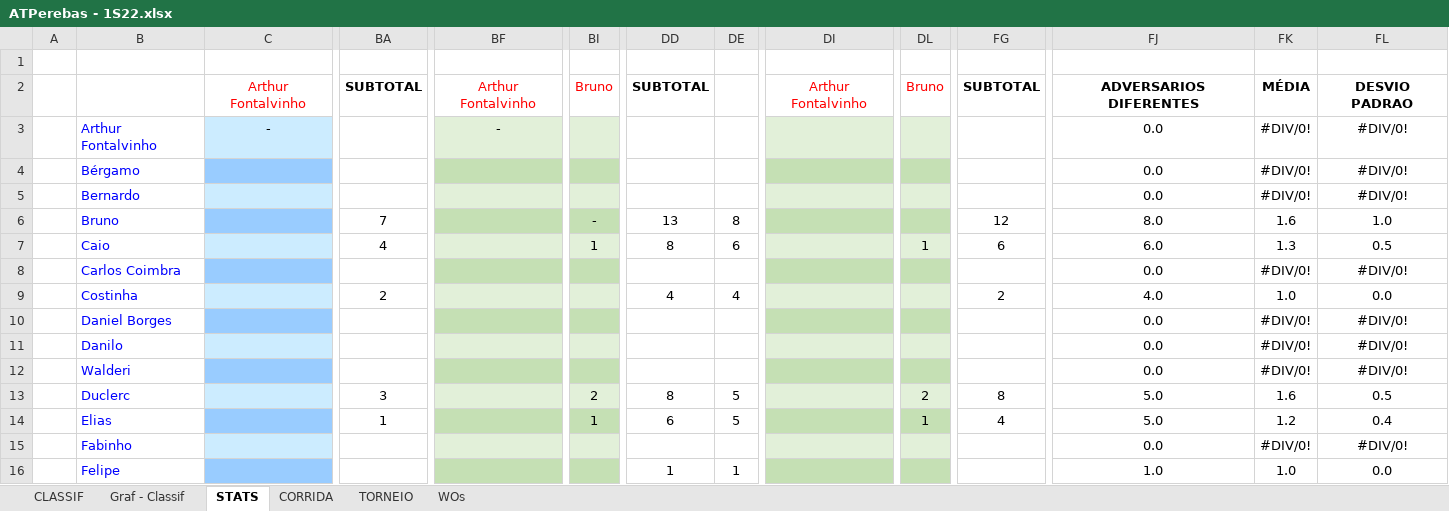
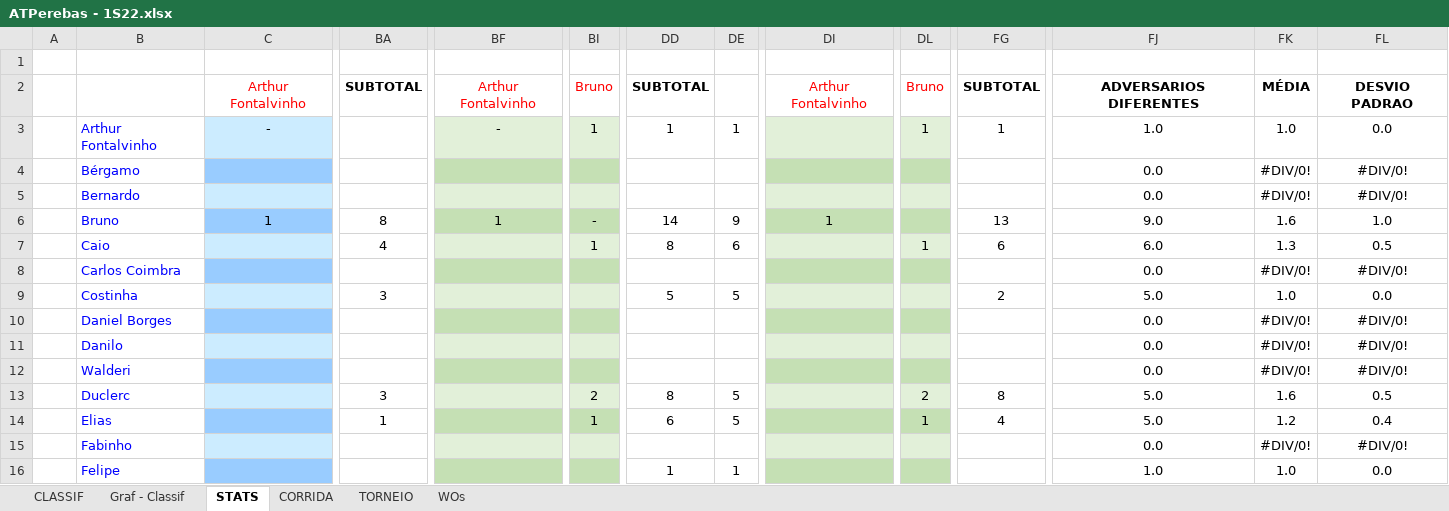
Before and after one commit to juanper/ATPerebas, an Excel workbook: 2022/semestre_1/ATPerebas - 1S22.xlsx, sheet STATS, drawn as a sheet; only a part is shown, gaps mark what is left out; values as stored, in another font and other column widths than the file's, no borders; charts and pictures not drawn; the diff covers the shown part only; the diff names each change by its address in the sheet, - before the commit and + after, or states it on an @@ line.

```diff
--- a/2022/semestre_1/ATPerebas - 1S22.xlsx (sheet STATS)
+++ b/2022/semestre_1/ATPerebas - 1S22.xlsx (sheet STATS)
-BI3: (empty)
+BI3: 1
-DD3: (empty)
+DD3: 1
-DE3: (empty)
+DE3: 1
-DL3: (empty)
+DL3: 1
-FG3: (empty)
+FG3: 1
-FJ3: 0.0
+FJ3: 1.0
-FK3: #DIV/0!
+FK3: 1.0
-FL3: #DIV/0!
+FL3: 0.0
-C6: (empty)
+C6: 1
-BA6: 7
+BA6: 8
-BF6: (empty)
+BF6: 1
-DD6: 13
+DD6: 14
-DE6: 8
+DE6: 9
-DI6: (empty)
+DI6: 1
-FG6: 12
+FG6: 13
-FJ6: 8.0
+FJ6: 9.0
-BA9: 2
+BA9: 3
-DD9: 4
+DD9: 5
-DE9: 4
+DE9: 5
-FJ9: 4.0
+FJ9: 5.0
```
Also changed, not shown: 1 added row, 1 removed row, 51 edited cells and cell formats elsewhere in this sheet, sheet CORRIDA, sheet CLASSIF, sheet WOs, formulas that keep their value, hidden cells, charts or pictures, 3 other files.
